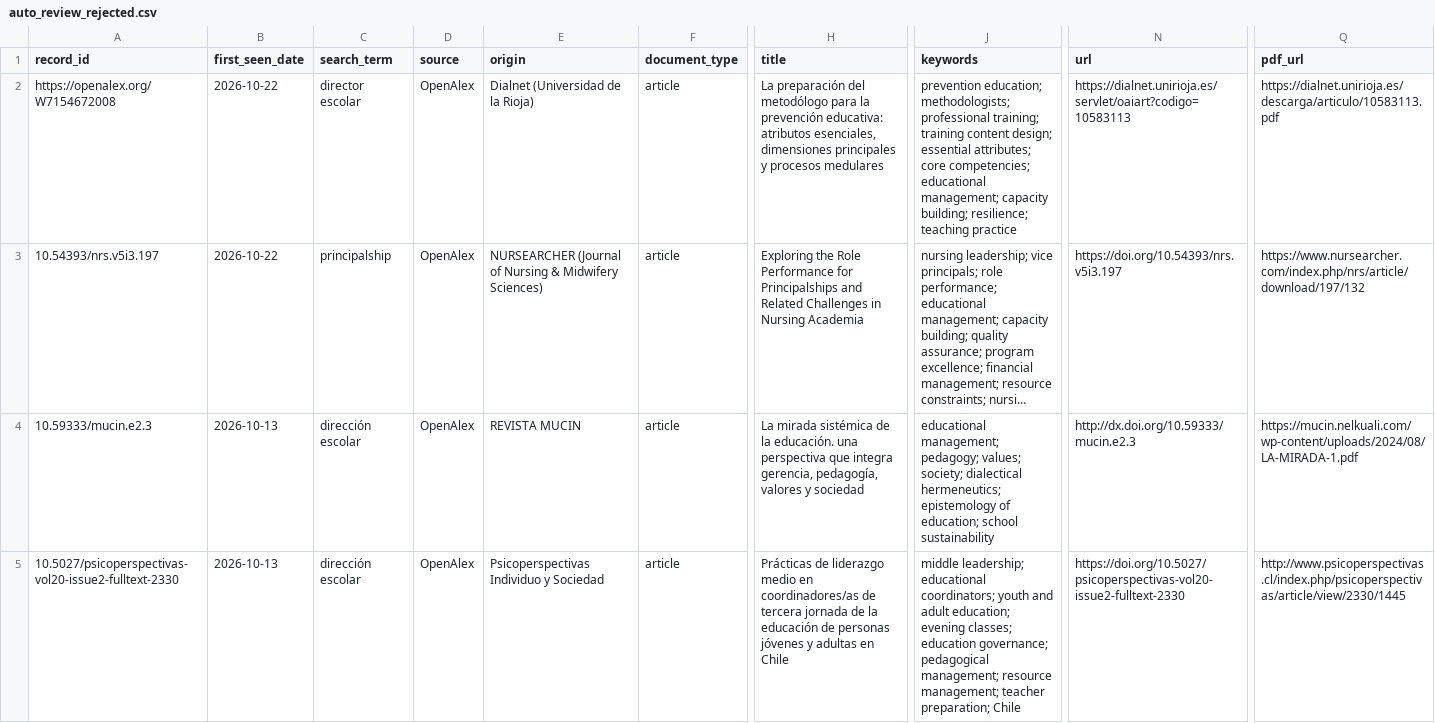
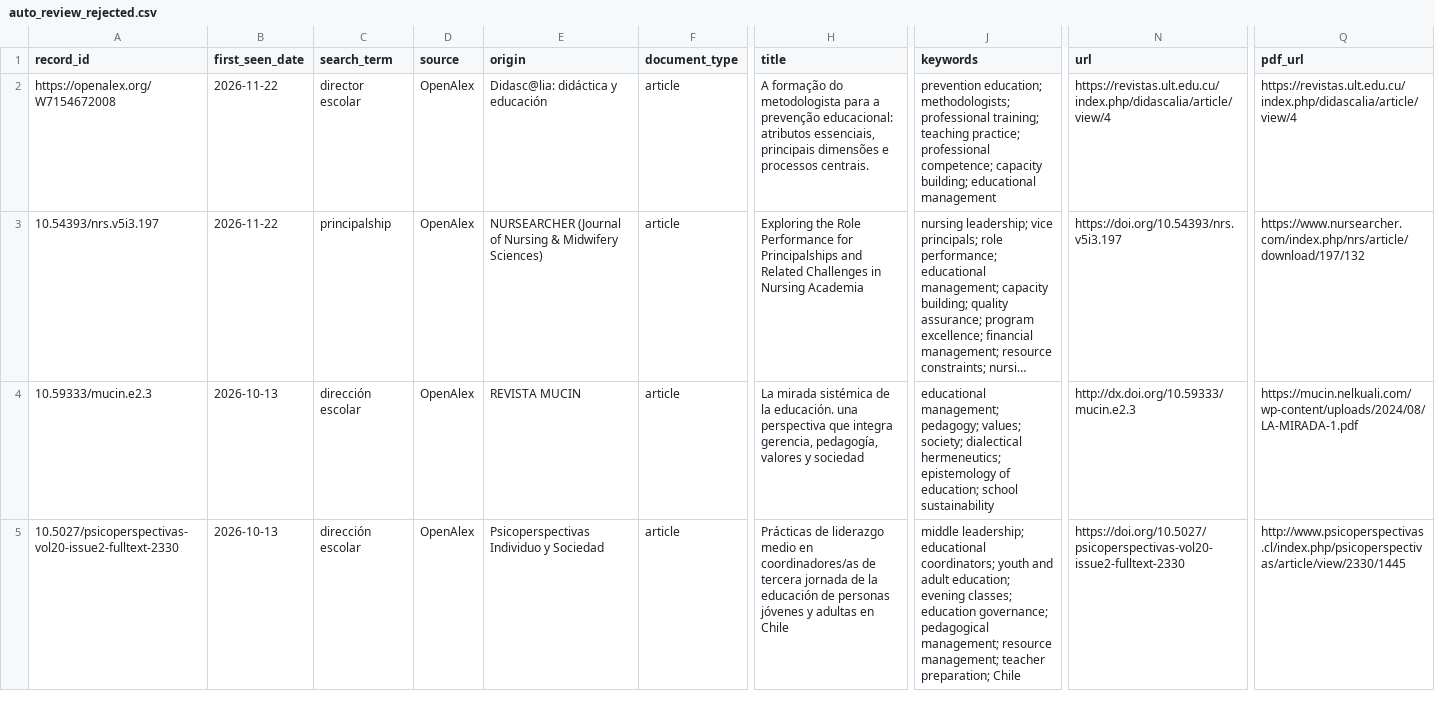
Before and after one commit to eaguirre25/SCRAPEADORACADEMICO, a CSV file: data/auto_review_rejected.csv, drawn as a sheet; only a part is shown, gaps mark what is left out; long unchanged cells end in …; the diff names each change by its address in the sheet, - before the commit and + after, or states it on an @@ line.

```diff
--- a/data/auto_review_rejected.csv
+++ b/data/auto_review_rejected.csv
-B2:B3 (first_seen_date): 2026-10-22
+B2:B3 (first_seen_date): 2026-11-22
-E2 (origin): Dialnet (Universidad de la Rioja)
+E2 (origin): Didasc@lia: didáctica y educación
-H2 (title): La preparación del metodólogo para la prevención educativa: atributos esenciales, dimensiones principales y procesos medulares
+H2 (title): A formação do metodologista para a prevenção educacional: atributos essenciais, principais dimensões e processos centrais.
-J2 (keywords): …professional training; training content design; essential attributes; core competencies; educational management; capacity building; resilience; teaching practice
+J2 (keywords): …professional training; teaching practice; professional competence; capacity building; educational management
-N2 (url): https://dialnet.unirioja.es/servlet/oaiart?codigo=10583113
+N2 (url): https://revistas.ult.edu.cu/index.php/didascalia/article/view/4
-Q2 (pdf_url): https://dialnet.unirioja.es/descarga/articulo/10583113.pdf
+Q2 (pdf_url): https://revistas.ult.edu.cu/index.php/didascalia/article/view/4
```
Also changed, not shown: data/auto_review_promoted.csv, data/metadata_enrichment.csv, 8 other files.
